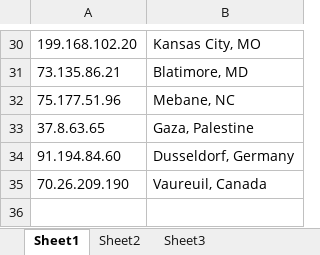
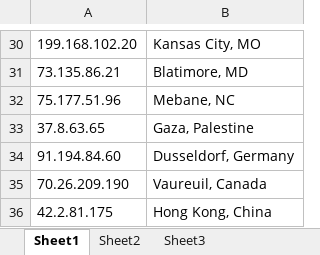
Before and after one commit to tbmillikin/Fraud_IPs, an Excel workbook: Domestic.Fraud.Source.IP.xlsx, sheet Sheet1, drawn as a sheet; only a part is shown, gaps mark what is left out; values as stored, in another font and other column widths than the file's, no borders; the diff names each change by its address in the sheet, - before the commit and + after, or states it on an @@ line.

Commit message:
Added IP in China

```diff
--- a/Domestic.Fraud.Source.IP.xlsx (sheet Sheet1)
+++ b/Domestic.Fraud.Source.IP.xlsx (sheet Sheet1)
+row 36: 42.2.81.175 | Hong Kong, China
```
